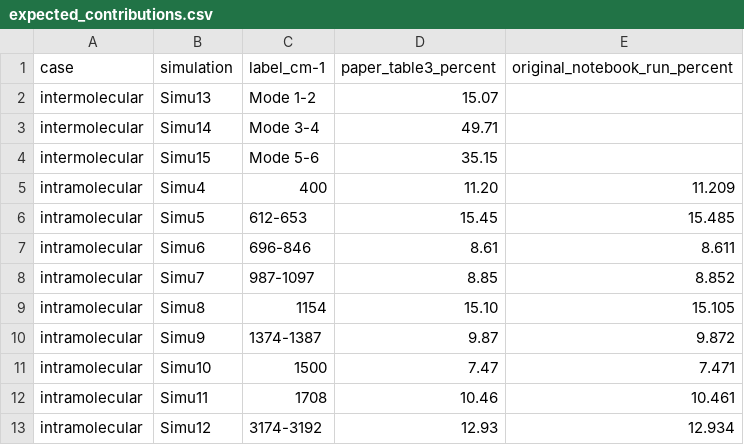
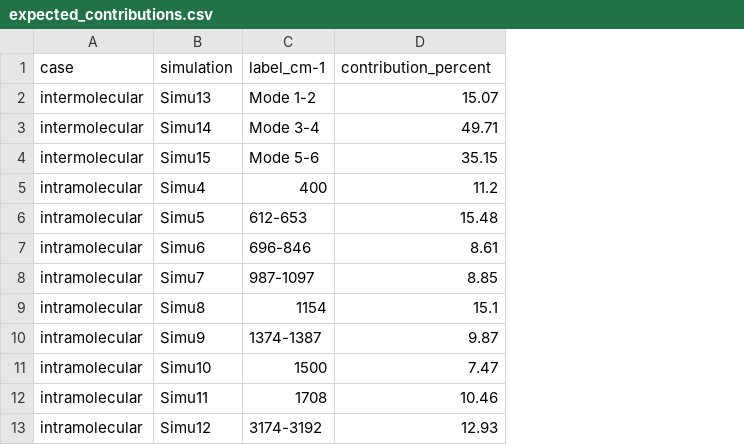
Before and after one commit to AmiPaul/ANN-BNN-RF-Model, a CSV file: mode_resolved_excitation/expected_output/expected_contributions.csv, drawn as a sheet; the diff names each change by its address in the sheet, - before the commit and + after, or states it on an @@ line.

Commit message:
Add files via upload

```diff
--- a/mode_resolved_excitation/expected_output/expected_contributions.csv
+++ b/mode_resolved_excitation/expected_output/expected_contributions.csv
-column E (original_notebook_run_percent), rows 5-13: 11.209 | 15.485 | 8.611 | 8.852 | 15.105 | 9.872 | 7.471 | 10.461 | 12.934
-D1: paper_table3_percent
+D1: contribution_percent
-D5 (contribution_percent): 11.20
+D5 (contribution_percent): 11.2
-D6 (contribution_percent): 15.45
+D6 (contribution_percent): 15.48
-D9 (contribution_percent): 15.10
+D9 (contribution_percent): 15.1
```
